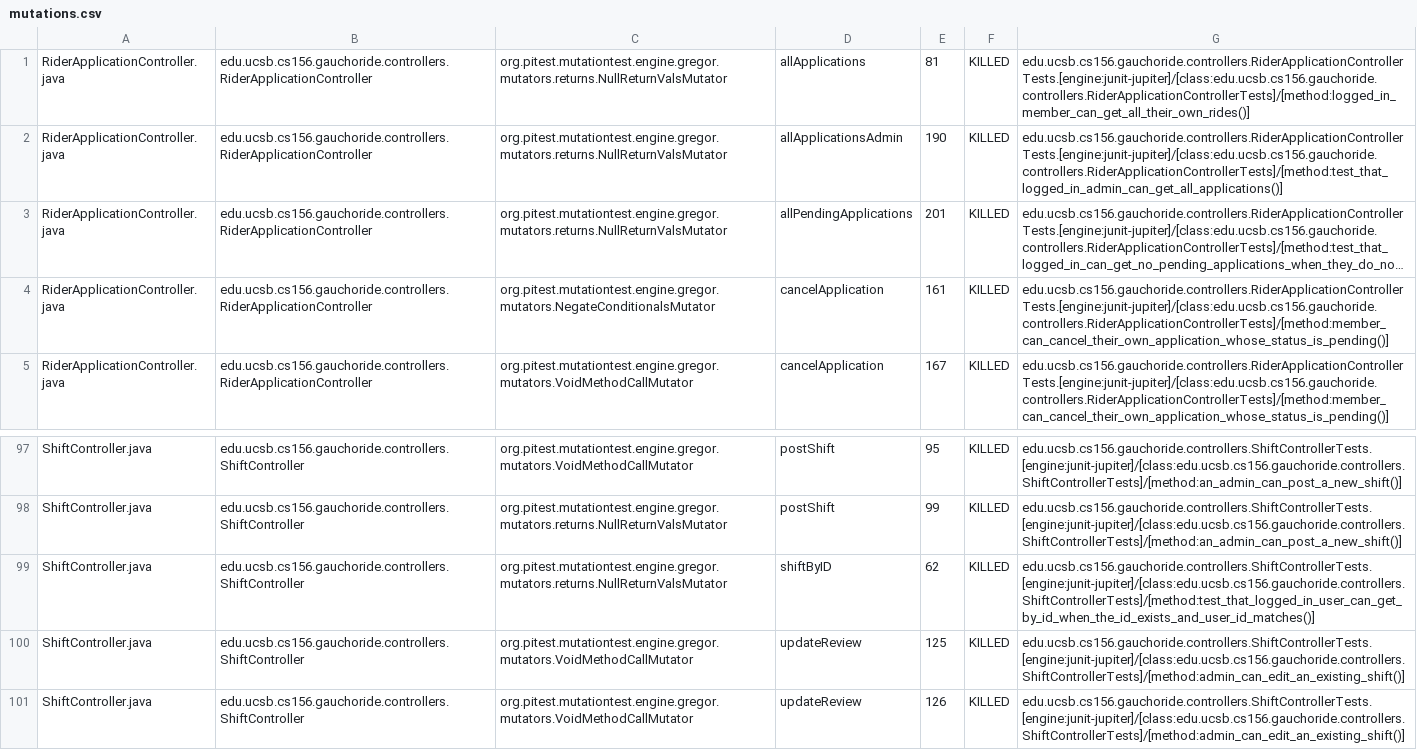
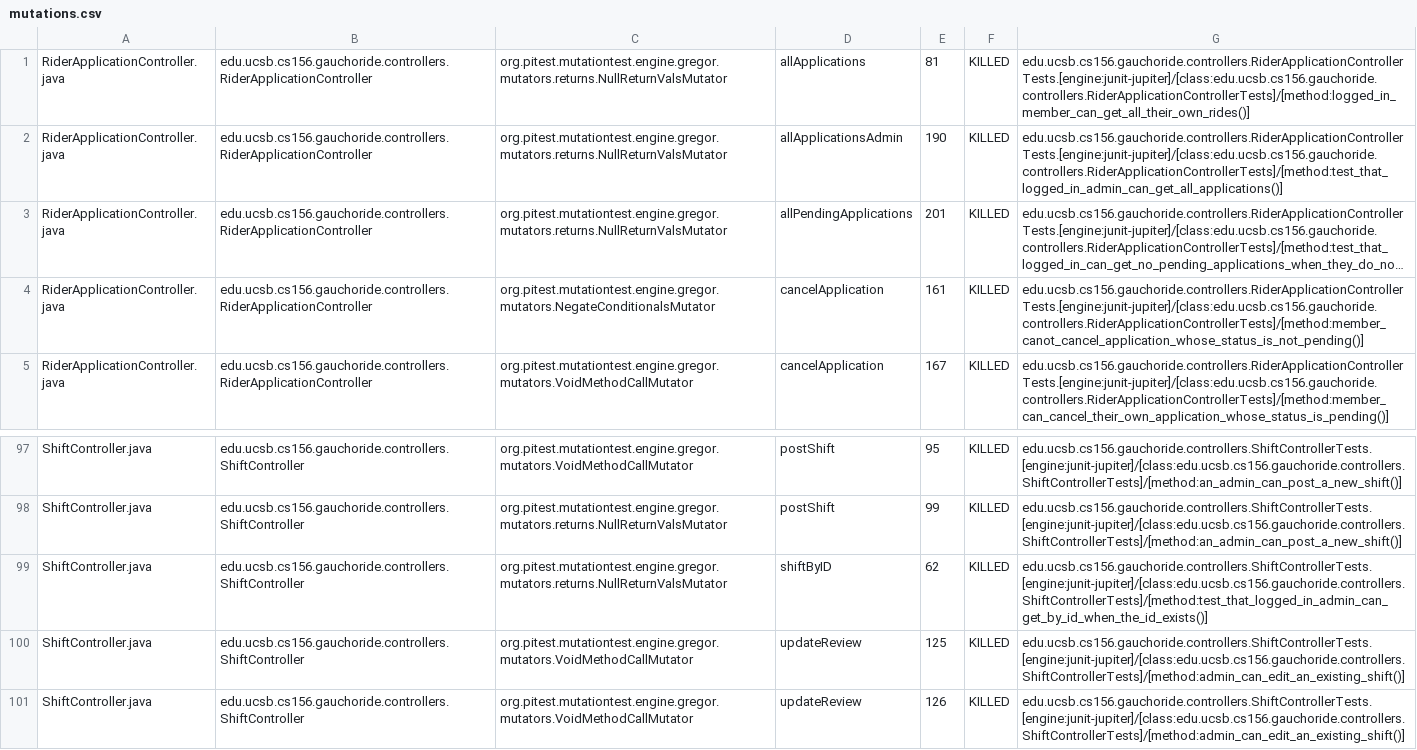
Before and after one commit to ucsb-cs156-w24/proj-gauchoride-w24-7pm-1, a CSV file: prs/49/pitest/mutations.csv, drawn as a sheet; only a part is shown, gaps mark what is left out; long unchanged cells end in …; the diff covers the shown part only; the diff names each change by its address in the sheet, - before the commit and + after, or states it on an @@ line.

Commit message:
Deploying to gh-pages from @ ucsb-cs156-w24/proj-gauchoride-w24-7pm-1@cdbf6d57853fccd8c4eed7b2fe2544bcdc048657 🚀

```diff
--- a/prs/49/pitest/mutations.csv
+++ b/prs/49/pitest/mutations.csv
-G4: edu.ucsb.cs156.gauchoride.controllers.RiderApplicationControllerTests.[engine:junit-jupiter]/[class:edu.ucsb.cs156.gauchoride.controllers.RiderApplicationControllerTests]/[method:member_can_cancel_their_own_application_whose_status_is_pending()]
+G4: edu.ucsb.cs156.gauchoride.controllers.RiderApplicationControllerTests.[engine:junit-jupiter]/[class:edu.ucsb.cs156.gauchoride.controllers.RiderApplicationControllerTests]/[method:member_canot_cancel_application_whose_status_is_not_pending()]
-G99: edu.ucsb.cs156.gauchoride.controllers.ShiftControllerTests.[engine:junit-jupiter]/[class:edu.ucsb.cs156.gauchoride.controllers.ShiftControllerTests]/[method:test_that_logged_in_user_can_get_by_id_when_the_id_exists_and_user_id_matches()]
+G99: edu.ucsb.cs156.gauchoride.controllers.ShiftControllerTests.[engine:junit-jupiter]/[class:edu.ucsb.cs156.gauchoride.controllers.ShiftControllerTests]/[method:test_that_logged_in_admin_can_get_by_id_when_the_id_exists()]
```
Also changed, not shown: 25 edited cells elsewhere in this file, 16 other files.
